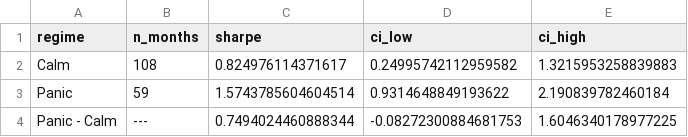
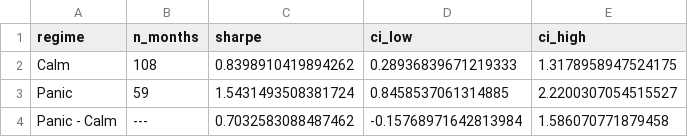
Before and after one commit to giladgang/momentum_regime, a CSV file: results/bootstrap_regime.csv, drawn as a sheet.

```diff
--- a/results/bootstrap_regime.csv
+++ b/results/bootstrap_regime.csv
@@ -1,4 +1,4 @@
 regime,n_months,sharpe,ci_low,ci_high
-Calm,108,0.824976114371617,0.24995742112959582,1.3215953258839883
-Panic,59,1.5743785604604514,0.9314648849193622,2.190839782460184
-Panic - Calm,---,0.7494024460888344,-0.08272300884681753,1.6046340178977225
+Calm,108,0.8398910419894262,0.28936839671219333,1.3178958947524175
+Panic,59,1.5431493508381724,0.8458537061314885,2.2200307054515527
+Panic - Calm,---,0.7032583088487462,-0.15768971642813984,1.586070771879458
```
Also changed, not shown: results/bootstrap_paired_tests.csv, results/bootstrap_sharpe_cis.csv, 23 other files.
